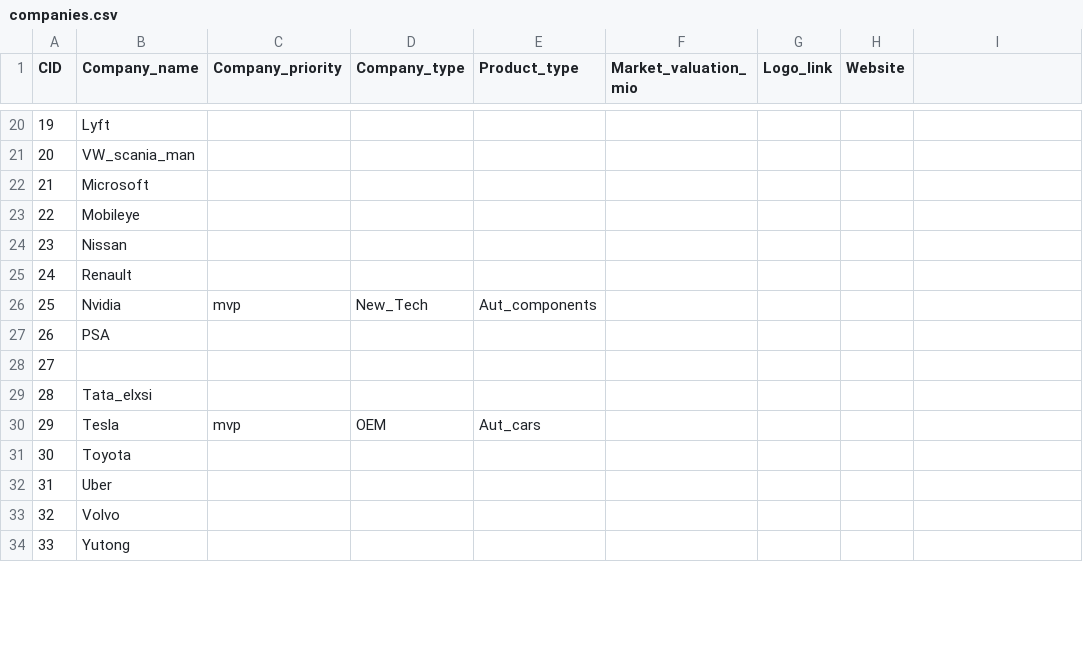
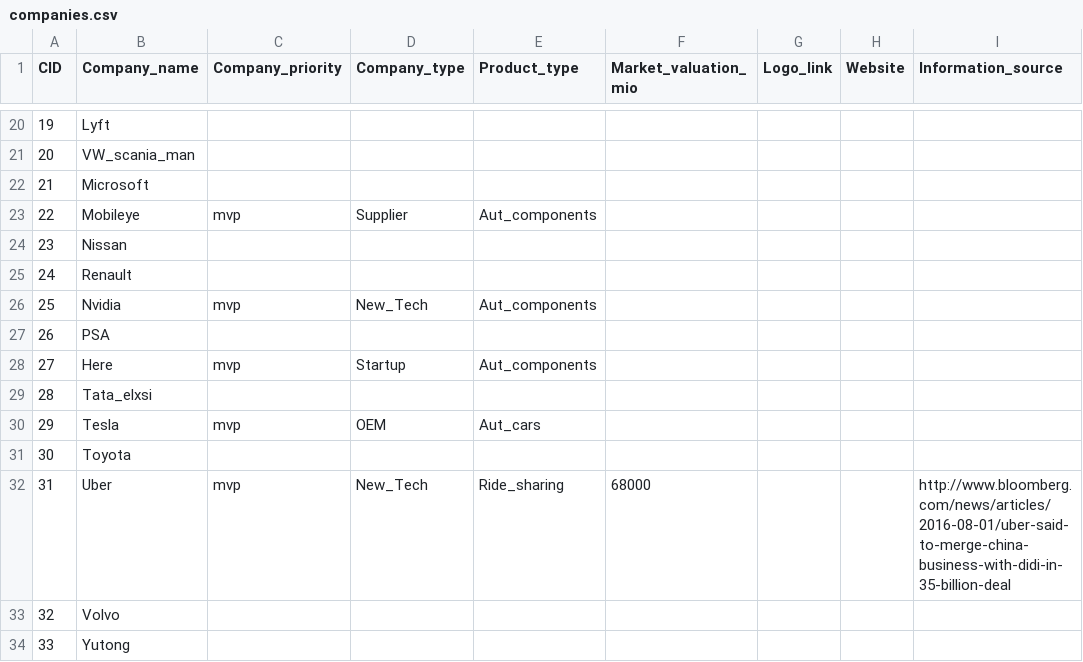
Before and after one commit to richardgruner/ad_landscape, a CSV file: data/companies.csv, drawn as a sheet; only a part is shown, gaps mark what is left out; the diff covers the shown part only.

```diff
--- a/data/companies.csv
+++ b/data/companies.csv
@@ -1 +1 @@
-CID,Company_name,Company_priority,Company_type,Product_type,Market_valuation_mio,Logo_link,Website
+CID,Company_name,Company_priority,Company_type,Product_type,Market_valuation_mio,Logo_link,Website,Information_source
@@ -23 +23 @@ CID,Company_name,Company_priority,Company_type,Product_type,Market_valuation_mio
-22,Mobileye,,,,,,
+22,Mobileye,mvp,Supplier,Aut_components,,,,
@@ -28 +28 @@ CID,Company_name,Company_priority,Company_type,Product_type,Market_valuation_mio
-27,,,,,,,
+27,Here,mvp,Startup,Aut_components,,,,
@@ -32 +32 @@ CID,Company_name,Company_priority,Company_type,Product_type,Market_valuation_mio
-31,Uber,,,,,,
+31,Uber,mvp,New_Tech,Ride_sharing,68000,,,http://www.bloomberg.com/news/articles/2016-08-01/uber-said-to-merge-china-business-with-didi-in-35-billion-deal
```
Also changed, not shown: 30 edited cells elsewhere in this file, 10 other files.
